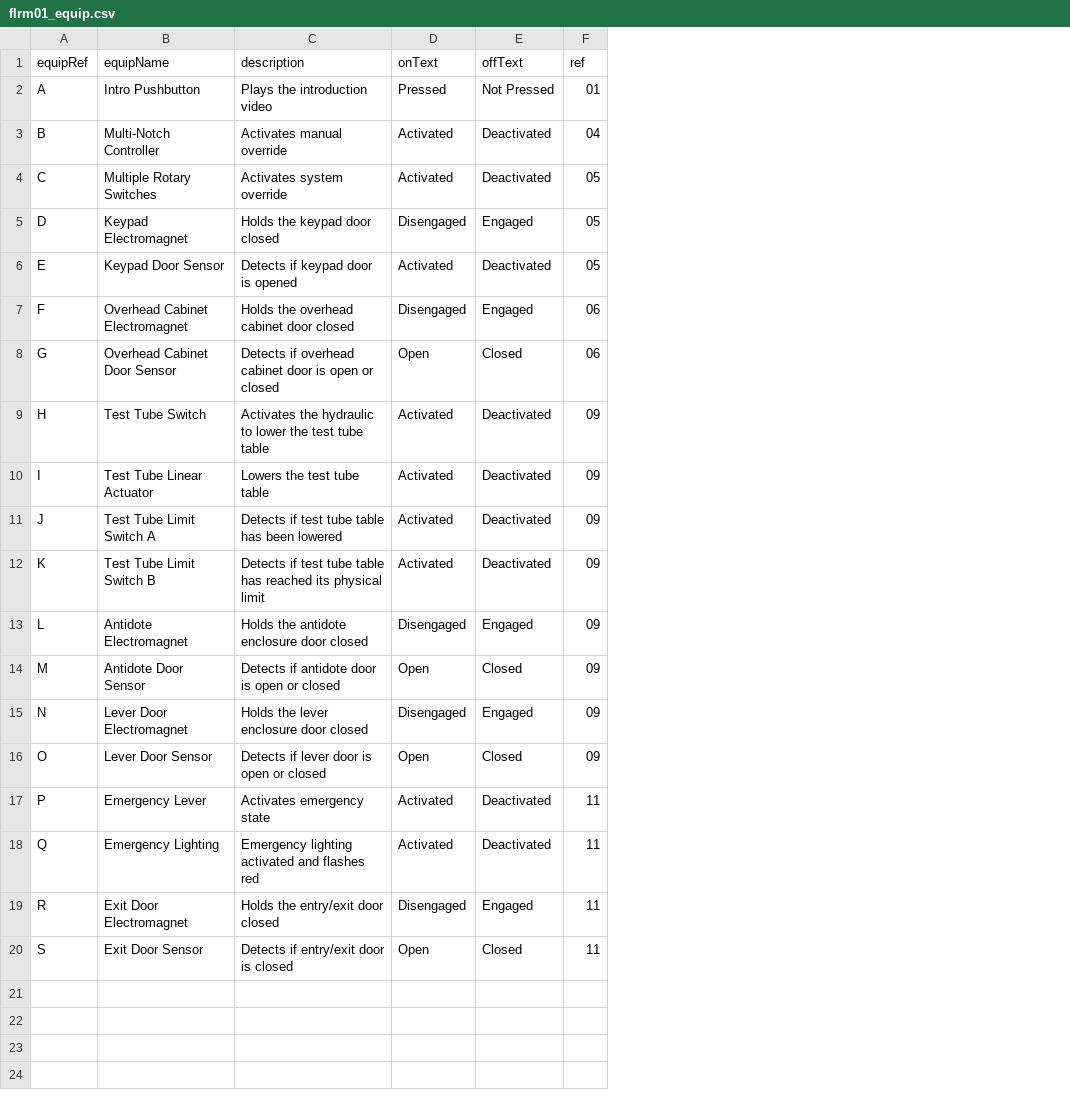
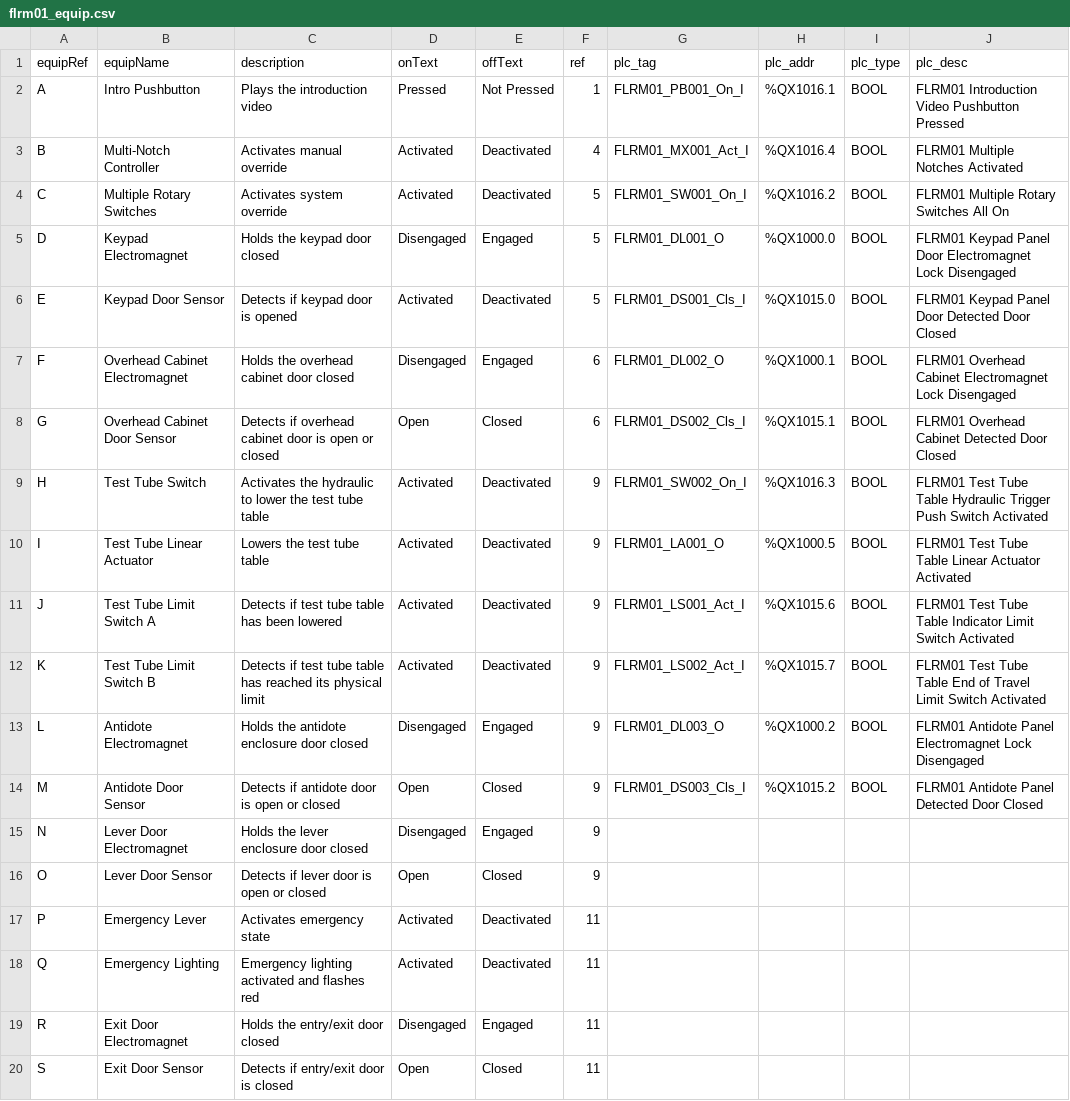
Before and after one commit to joshuapocsidio-experimental/escape_room_monitoring, a CSV file: resources/flrm01/flrm01_equip.csv, drawn as a sheet; the diff names each change by its address in the sheet, - before the commit and + after, or states it on an @@ line.

```diff
--- a/resources/flrm01/flrm01_equip.csv
+++ b/resources/flrm01/flrm01_equip.csv
+column G (plc_tag), rows 2-14: FLRM01_PB001_On_I | FLRM01_MX001_Act_I | FLRM01_SW001_On_I | FLRM01_DL001_O | FLRM01_DS001_Cls_I | FLRM01_DL002_O | FLRM01_DS002_Cls_I | FLRM01_SW002_On_I | FLRM01_LA001_O | FLRM01_LS001_Act_I | FLRM01_LS002_Act_I | FLRM01_DL003_O | FLRM01_DS003_Cls_I
+column H (plc_addr), rows 2-14: %QX1016.1 | %QX1016.4 | %QX1016.2 | %QX1000.0 | %QX1015.0 | %QX1000.1 | %QX1015.1 | %QX1016.3 | %QX1000.5 | %QX1015.6 | %QX1015.7 | %QX1000.2 | %QX1015.2
+column I (plc_type), rows 2-14: all BOOL
+column J (plc_desc), rows 2-14: FLRM01 Introduction Video Pushbutton Pressed | FLRM01 Multiple Notches Activated | FLRM01 Multiple Rotary Switches All On | FLRM01 Keypad Panel Door Electromagnet Lock Disengaged | FLRM01 Keypad Panel Door Detected Door Closed | FLRM01 Overhead Cabinet Electromagnet Lock Disengaged | FLRM01 Overhead Cabinet Detected Door Closed | FLRM01 Test Tube Table Hydraulic Trigger Push Switch Activated | FLRM01 Test Tube Table Linear Actuator Activated | FLRM01 Test Tube Table Indicator Limit Switch Activated | FLRM01 Test Tube Table End of Travel Limit Switch Activated | FLRM01 Antidote Panel Electromagnet Lock Disengaged | FLRM01 Antidote Panel Detected Door Closed
-F2 (ref): 01
+F2 (ref): 1
-F3 (ref): 04
+F3 (ref): 4
-F4:F6 (ref): 05
+F4:F6 (ref): 5
-F7:F8 (ref): 06
+F7:F8 (ref): 6
-F9:F16 (ref): 09
+F9:F16 (ref): 9
```
Also changed, not shown: resources/flrm01/flrm01_puzzles.csv, 54 other files.
